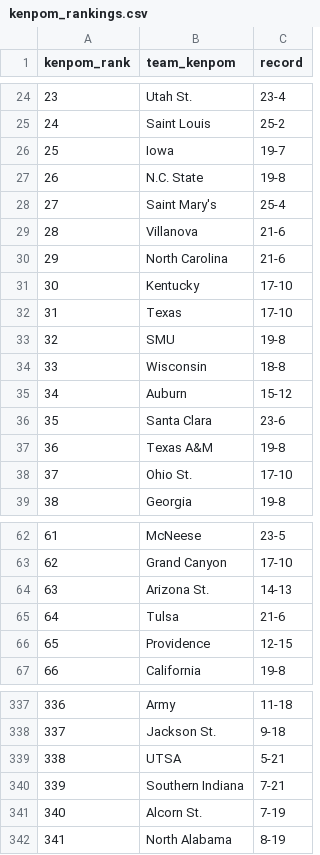
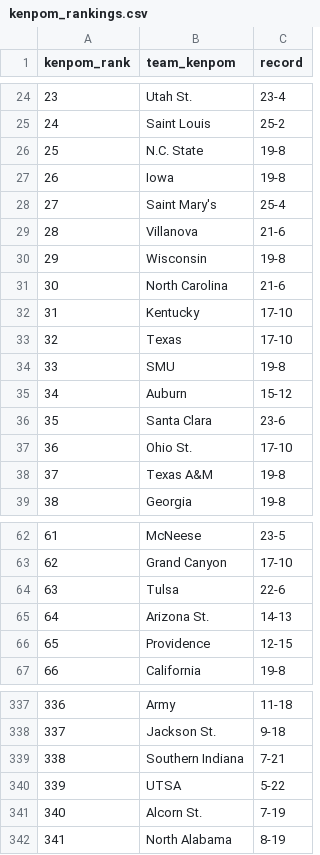
Before and after one commit to kylevogel/cbb-ratings-pipeline, a CSV file: data_raw/kenpom_rankings.csv, drawn as a sheet; only a part is shown, gaps mark what is left out; removed rows and columns are numbered as before the commit, all else as after; the diff covers the shown part only; the diff names each change by its address in the sheet, - before the commit and + after, or states it on an @@ line.

```diff
--- a/data_raw/kenpom_rankings.csv
+++ b/data_raw/kenpom_rankings.csv
-row 26: 25 | Iowa | 19-7
@@ column A (kenpom_rank) renumbered between rows 26 and 339 @@
+row 27: 26 | Iowa | 19-8
+row 30: 29 | Wisconsin | 19-8
-row 34: 33 | Wisconsin | 18-8
@@ row 38 moved to row 37: 36 @@
+row 64: 63 | Tulsa | 22-6
-row 65: 64 | Tulsa | 21-6
-row 339: 338 | UTSA | 5-21
+row 340: 339 | UTSA | 5-22
```
Also changed, not shown: 3 moved rows elsewhere in this file, data_processed/site_rankings.csv, 1 other file.
